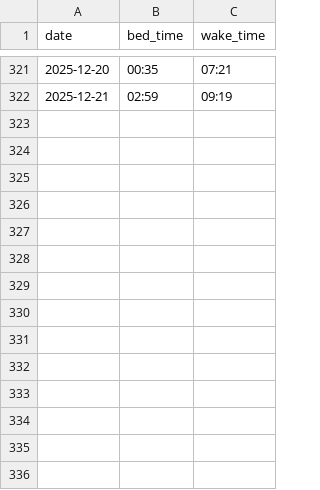
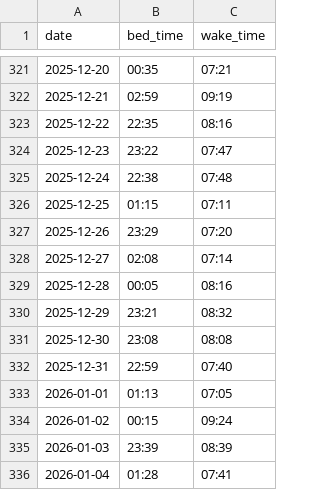
Before and after one commit to xujl1999/Key-Data-Management, a CSV file: health/data/sleep_schedule_daily.csv, drawn as a sheet; only a part is shown, gaps mark what is left out; the diff names each change by its address in the sheet, - before the commit and + after, or states it on an @@ line.

Commit message:
Fix daily consumption card interaction and bed time data update

```diff
--- a/health/data/sleep_schedule_daily.csv
+++ b/health/data/sleep_schedule_daily.csv
+row 323: 2025-12-22 | 22:35 | 08:16
+row 324: 2025-12-23 | 23:22 | 07:47
+row 325: 2025-12-24 | 22:38 | 07:48
+row 326: 2025-12-25 | 01:15 | 07:11
+row 327: 2025-12-26 | 23:29 | 07:20
+row 328: 2025-12-27 | 02:08 | 07:14
+row 329: 2025-12-28 | 00:05 | 08:16
+row 330: 2025-12-29 | 23:21 | 08:32
+row 331: 2025-12-30 | 23:08 | 08:08
+row 332: 2025-12-31 | 22:59 | 07:40
+row 333: 2026-01-01 | 01:13 | 07:05
+row 334: 2026-01-02 | 00:15 | 09:24
+row 335: 2026-01-03 | 23:39 | 08:39
+row 336: 2026-01-04 | 01:28 | 07:41
```
Also changed, not shown: 8 other files.
